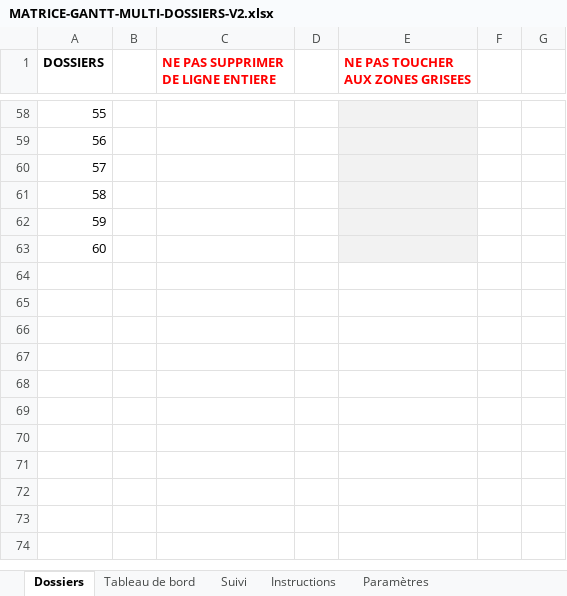
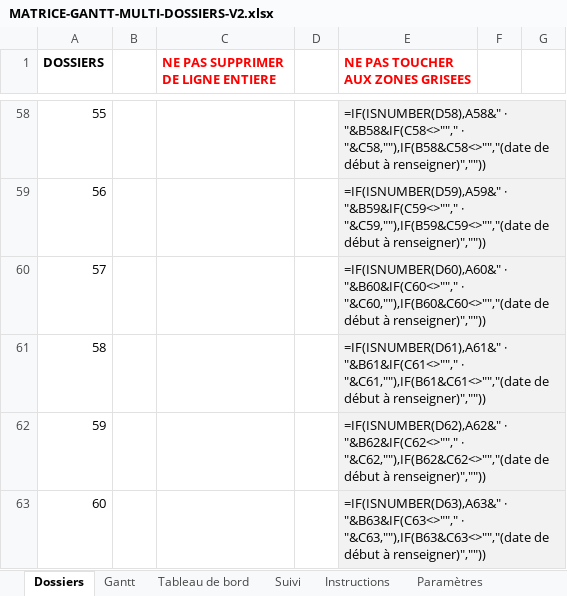
Before and after one commit to gffourcroy53/Recrutement-DRH, an Excel workbook: references/MATRICE-GANTT-MULTI-DOSSIERS-V2.xlsx, sheet Dossiers, drawn as a sheet; only a part is shown, gaps mark what is left out; values as stored, in another font and other column widths than the file's, no borders; formulas without a stored value are shown as written; the diff covers the shown part only; the diff names each change by its address in the sheet, - before the commit and + after, or states it on an @@ line.

Commit message:
Correction des formules de la feuille Gantt (mapping des lignes Suivi) ; un seul fichier Excel consolidé

```diff
--- a/references/MATRICE-GANTT-MULTI-DOSSIERS-V2.xlsx (sheet Dossiers)
+++ b/references/MATRICE-GANTT-MULTI-DOSSIERS-V2.xlsx (sheet Dossiers)
+sheet tab: Gantt
-E58 (NE PAS TOUCHER AUX ZONES GRISEES): (empty)
+E58 (NE PAS TOUCHER AUX ZONES GRISEES): =IF(ISNUMBER(D58),A58&" · "&B58&IF(C58<>""," · "&C58,""),IF(B58&C58<>"","(date de début à renseigner)",""))
-E59 (NE PAS TOUCHER AUX ZONES GRISEES): (empty)
+E59 (NE PAS TOUCHER AUX ZONES GRISEES): =IF(ISNUMBER(D59),A59&" · "&B59&IF(C59<>""," · "&C59,""),IF(B59&C59<>"","(date de début à renseigner)",""))
-E60 (NE PAS TOUCHER AUX ZONES GRISEES): (empty)
+E60 (NE PAS TOUCHER AUX ZONES GRISEES): =IF(ISNUMBER(D60),A60&" · "&B60&IF(C60<>""," · "&C60,""),IF(B60&C60<>"","(date de début à renseigner)",""))
-E61 (NE PAS TOUCHER AUX ZONES GRISEES): (empty)
+E61 (NE PAS TOUCHER AUX ZONES GRISEES): =IF(ISNUMBER(D61),A61&" · "&B61&IF(C61<>""," · "&C61,""),IF(B61&C61<>"","(date de début à renseigner)",""))
-E62 (NE PAS TOUCHER AUX ZONES GRISEES): (empty)
+E62 (NE PAS TOUCHER AUX ZONES GRISEES): =IF(ISNUMBER(D62),A62&" · "&B62&IF(C62<>""," · "&C62,""),IF(B62&C62<>"","(date de début à renseigner)",""))
-E63 (NE PAS TOUCHER AUX ZONES GRISEES): (empty)
+E63 (NE PAS TOUCHER AUX ZONES GRISEES): =IF(ISNUMBER(D63),A63&" · "&B63&IF(C63<>""," · "&C63,""),IF(B63&C63<>"","(date de début à renseigner)",""))
```
Also changed, not shown: 54 edited cells elsewhere in this sheet, sheet Suivi, sheet Tableau de bord, sheet Paramètres, 2 other files.
